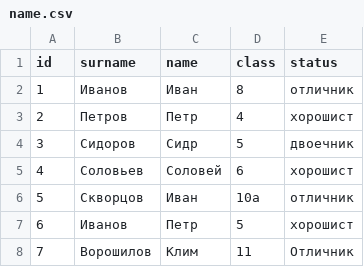
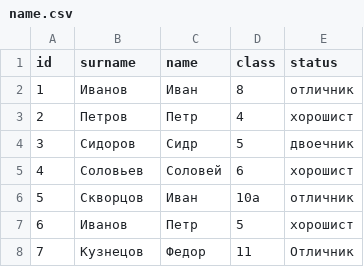
Before and after one commit to vityamen/HW8, a CSV file: name.csv, drawn as a sheet.

Commit message:
New commit

```diff
--- a/name.csv
+++ b/name.csv
@@ -7,2 +7,2 @@ id;surname;name;class;status
 6;Иванов;Петр;5;хорошист
-7;Ворошилов;Клим;11;Отличник
+7;Кузнецов;Федор;11;Отличник
```
